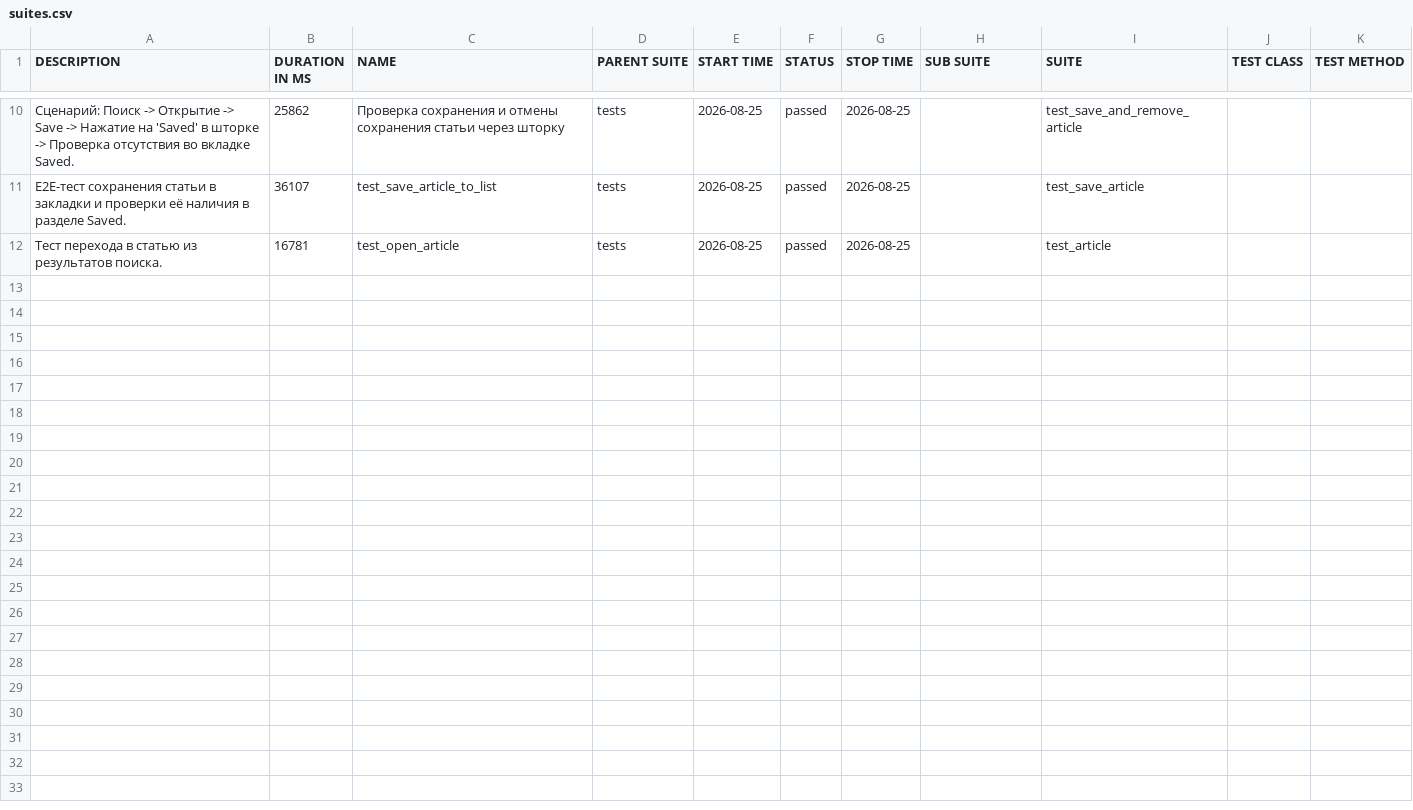
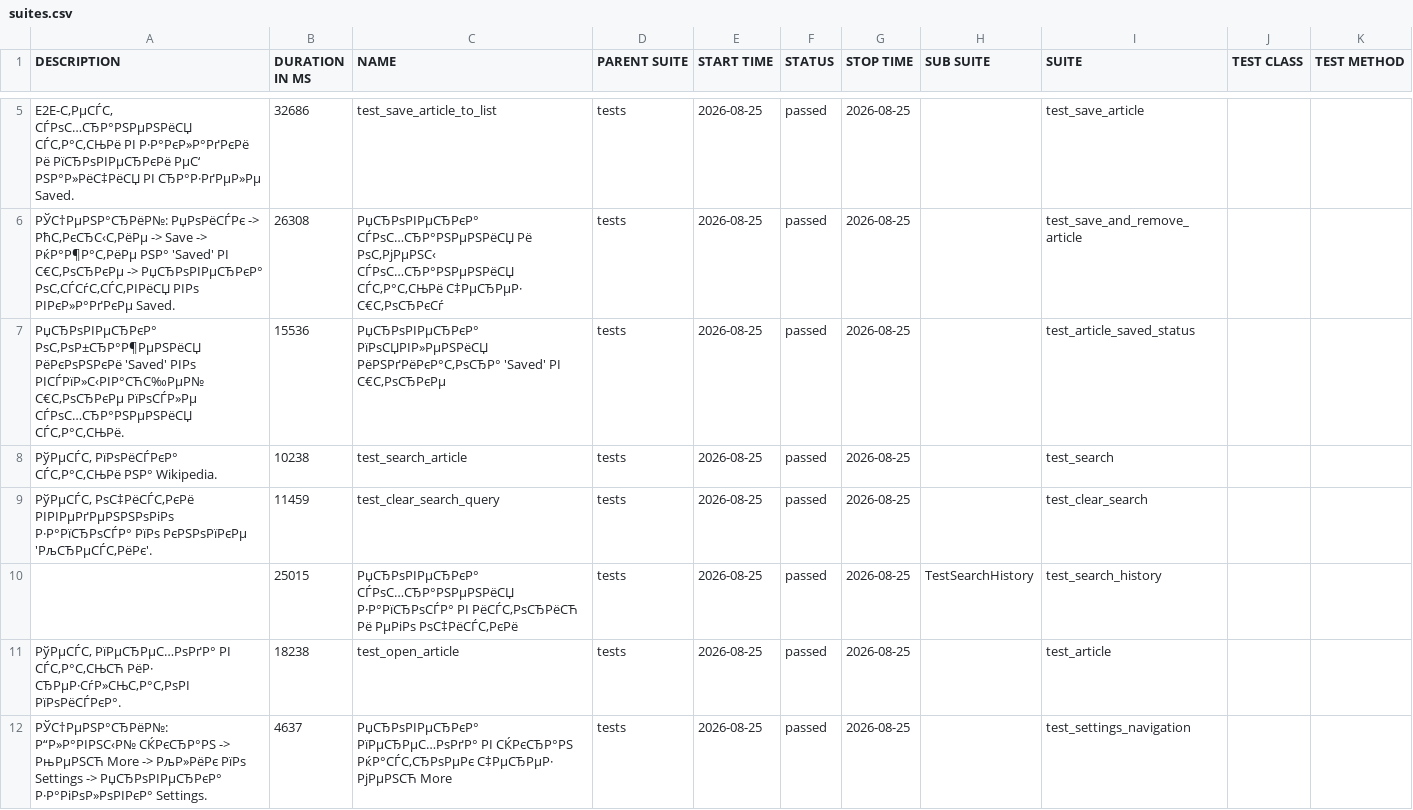
Before and after one commit to CODE-DENYA/wikipedia-mobile-tests, a CSV file: data/suites.csv, drawn as a sheet; only a part is shown, gaps mark what is left out; the diff covers the shown part only.

```diff
--- a/data/suites.csv
+++ b/data/suites.csv
@@ -10,3 +5,8 @@
-"Сценарий: Поиск -> Открытие -> Save -> Нажатие на 'Saved' в шторке -> Проверка отсутствия во вкладке Saved.","25862","Проверка сохранения и отмены сохранения статьи через шторку","tests","2026-08-25","passed","2026-08-25","","test_save_and_remove_article","",""
-"E2E-тест сохранения статьи в закладки и проверки её наличия в разделе Saved.","36107","test_save_article_to_list","tests","2026-08-25","passed","2026-08-25","","test_save_article","",""
-"Тест перехода в статью из результатов поиска.","16781","test_open_article","tests","2026-08-25","passed","2026-08-25","","test_article","",""
+"E2E-С‚РµСЃС‚ СЃРѕС…СЂР°РЅРµРЅРёСЏ СЃС‚Р°С‚СЊРё РІ Р·Р°РєР»Р°РґРєРё Рё РїСЂРѕРІРµСЂРєРё РµС‘ РЅР°Р»РёС‡РёСЏ РІ СЂР°Р·РґРµР»Рµ Saved.","32686","test_save_article_to_list","tests","2026-08-25","passed","2026-08-25","","test_save_article","",""
+"РЎС†РµРЅР°СЂРёР№: РџРѕРёСЃРє -> РћС‚РєСЂС‹С‚РёРµ -> Save -> РќР°Р¶Р°С‚РёРµ РЅР° 'Saved' РІ С€С‚РѕСЂРєРµ -> РџСЂРѕРІРµСЂРєР° РѕС‚СЃСѓС‚СЃС‚РІРёСЏ РІРѕ РІРєР»Р°РґРєРµ Saved.","26308","РџСЂРѕРІРµСЂРєР° СЃРѕС…СЂР°РЅРµРЅРёСЏ Рё РѕС‚РјРµРЅС‹ СЃРѕС…СЂР°РЅРµРЅРёСЏ СЃС‚Р°С‚СЊРё С‡РµСЂРµР· С€С‚РѕСЂРєСѓ","tests","2026-08-25","passed","2026-08-25","","test_save_and_remove_article","",""
+"РџСЂРѕРІРµСЂРєР° РѕС‚РѕР±СЂР°Р¶РµРЅРёСЏ РёРєРѕРЅРєРё 'Saved' РІРѕ РІСЃРїР»С‹РІР°СЋС‰РµР№ С€С‚РѕСЂРєРµ РїРѕСЃР»Рµ СЃРѕС…СЂР°РЅРµРЅРёСЏ СЃС‚Р°С‚СЊРё.","15536","РџСЂРѕРІРµСЂРєР° РїРѕСЏРІР»РµРЅРёСЏ РёРЅРґРёРєР°С‚РѕСЂР° 'Saved' РІ С€С‚РѕСЂРєРµ","tests","2026-08-25","passed","2026-08-25","","test_article_saved_status","",""
+"РўРµСЃС‚ РїРѕРёСЃРєР° СЃС‚Р°С‚СЊРё РЅР° Wikipedia.","10238","test_search_article","tests","2026-08-25","passed","2026-08-25","","test_search","",""
+"РўРµСЃС‚ РѕС‡РёСЃС‚РєРё РІРІРµРґРµРЅРЅРѕРіРѕ Р·Р°РїСЂРѕСЃР° РїРѕ РєРЅРѕРїРєРµ 'РљСЂРµСЃС‚РёРє'.","11459","test_clear_search_query","tests","2026-08-25","passed","2026-08-25","","test_clear_search","",""
+"","25015","РџСЂРѕРІРµСЂРєР° СЃРѕС…СЂР°РЅРµРЅРёСЏ Р·Р°РїСЂРѕСЃР° РІ РёСЃС‚РѕСЂРёСЋ Рё РµРіРѕ РѕС‡РёСЃС‚РєРё","tests","2026-08-25","passed","2026-08-25","TestSearchHistory","test_search_history","",""
+"РўРµСЃС‚ РїРµСЂРµС…РѕРґР° РІ СЃС‚Р°С‚СЊСЋ РёР· СЂРµР·СѓР»СЊС‚Р°С‚РѕРІ РїРѕРёСЃРєР°.","18238","test_open_article","tests","2026-08-25","passed","2026-08-25","","test_article","",""
+"РЎС†РµРЅР°СЂРёР№: Р“Р»Р°РІРЅС‹Р№ СЌРєСЂР°РЅ -> РњРµРЅСЋ More -> РљР»РёРє РїРѕ Settings -> РџСЂРѕРІРµСЂРєР° Р·Р°РіРѕР»РѕРІРєР° Settings.","4637","РџСЂРѕРІРµСЂРєР° РїРµСЂРµС…РѕРґР° РІ СЌРєСЂР°РЅ РќР°СЃС‚СЂРѕРµРє С‡РµСЂРµР· РјРµРЅСЋ More","tests","2026-08-25","passed","2026-08-25","","test_settings_navigation","",""
```
Also changed, not shown: 5 removed rows and 7 edited cells elsewhere in this file, data/behaviors.csv, 37 other files.
